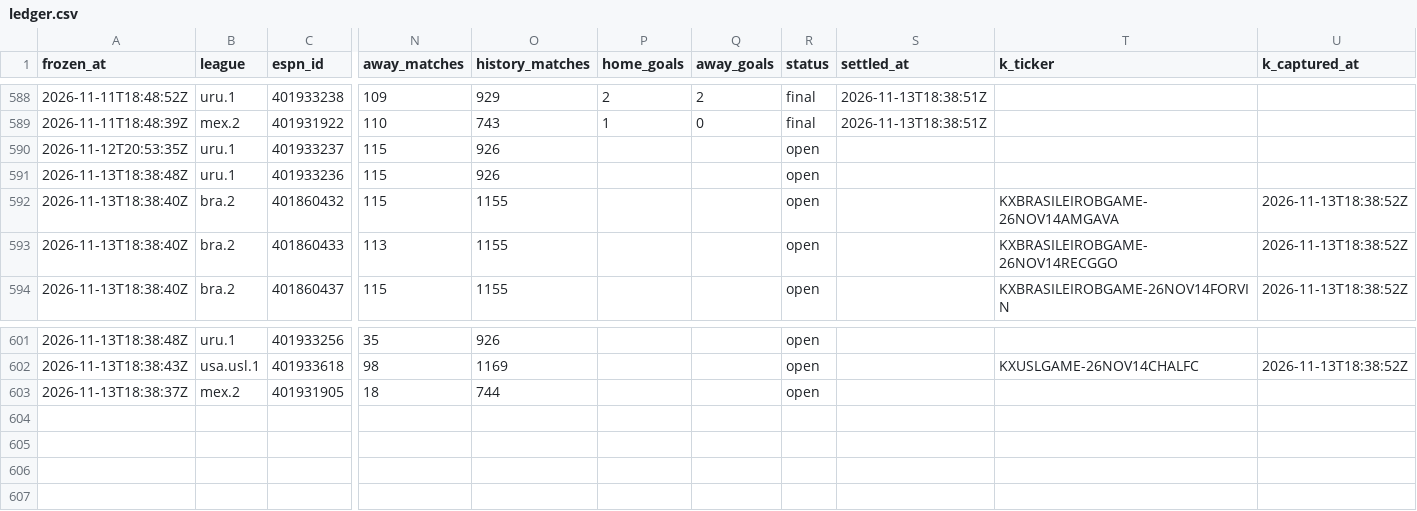
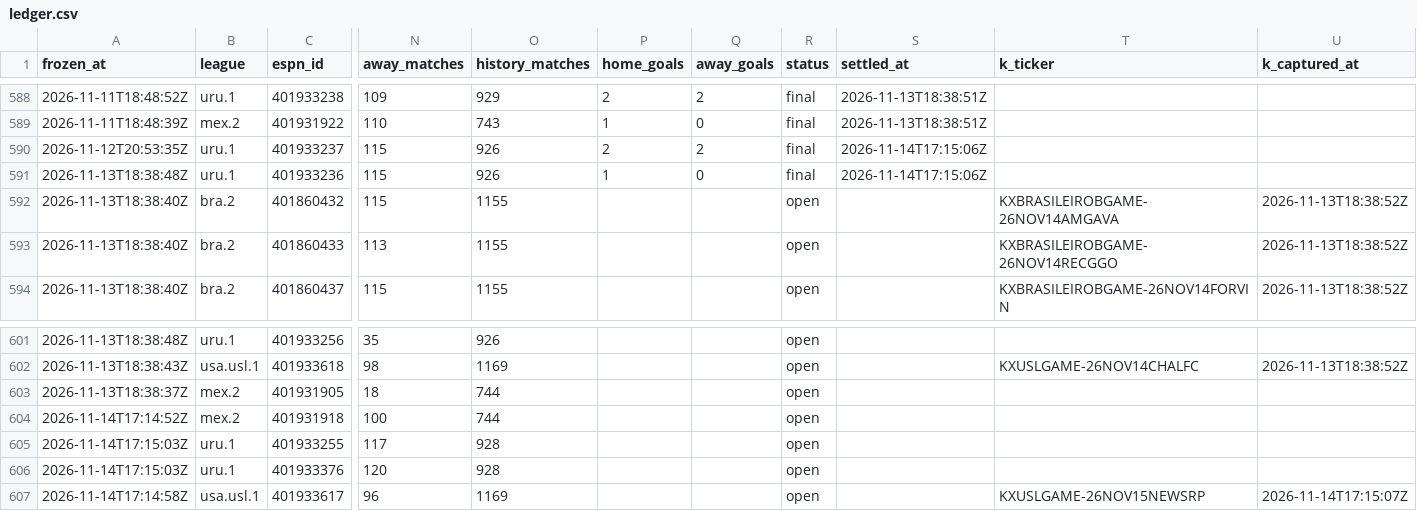
Before and after one commit to commodus67/commodus67.github.io, a CSV file: data/ledger.csv, drawn as a sheet; only a part is shown, gaps mark what is left out; rows hold the shown columns only; the diff names each change by its address in the sheet, - before the commit and + after, or states it on an @@ line.

```diff
--- a/data/ledger.csv
+++ b/data/ledger.csv
-P590 (home_goals): (empty)
+P590 (home_goals): 2
-Q590 (away_goals): (empty)
+Q590 (away_goals): 2
-R590:R591 (status): open
+R590:R591 (status): final
-S590:S591 (settled_at): (empty)
+S590:S591 (settled_at): 2026-11-14T17:15:06Z
-P591 (home_goals): (empty)
+P591 (home_goals): 1
-Q591 (away_goals): (empty)
+Q591 (away_goals): 0
+row 604: 2026-11-14T17:14:52Z | mex.2 | 401931918 | 100 | 744 |  |  | open
+row 605: 2026-11-14T17:15:03Z | uru.1 | 401933255 | 117 | 928 |  |  | open
+row 606: 2026-11-14T17:15:03Z | uru.1 | 401933376 | 120 | 928 |  |  | open
+row 607: 2026-11-14T17:14:58Z | usa.usl.1 | 401933617 | 96 | 1169 |  |  | open |  | KXUSLGAME-26NOV15NEWSRP | 2026-11-14T17:15:07Z
```
Also changed, not shown: 3 other files.
